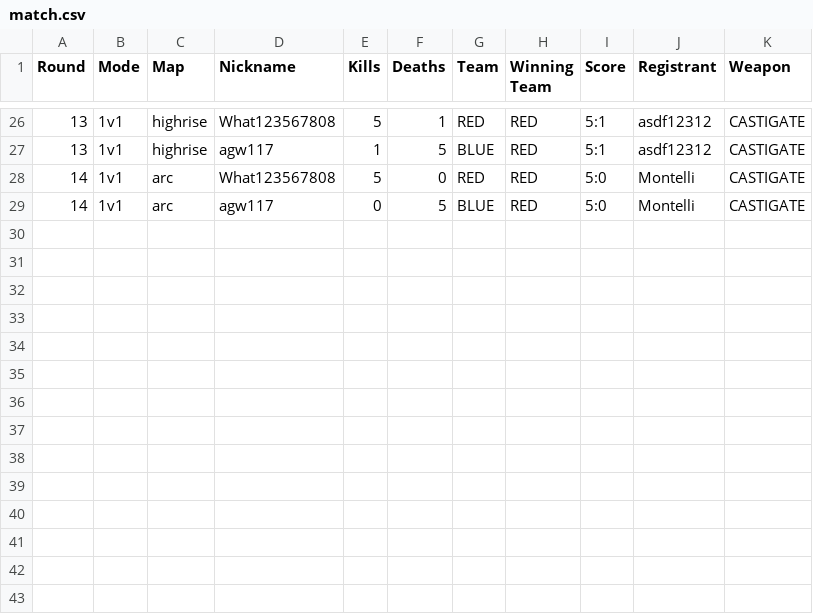
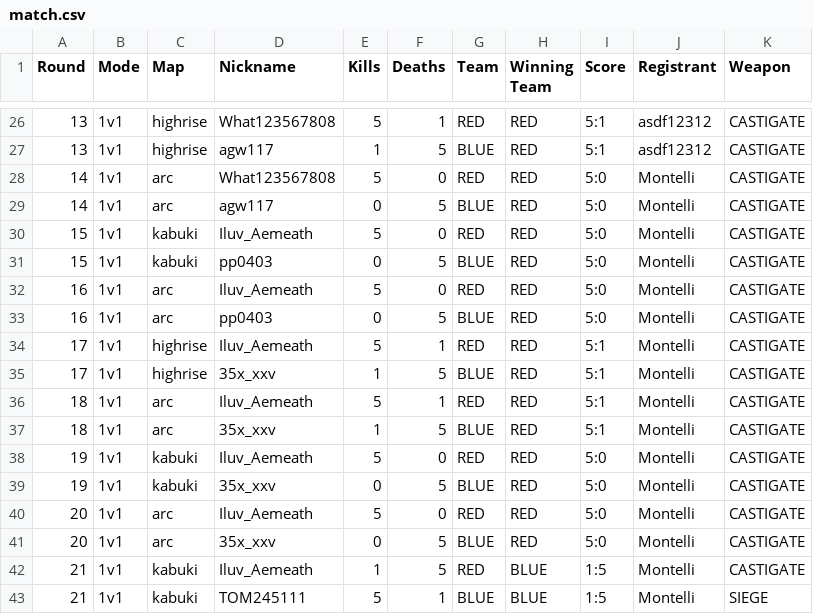
Before and after one commit to Yusi0/RLSS, a CSV file: match.csv, drawn as a sheet; only a part is shown, gaps mark what is left out.

Commit message:
REDLINER 전적 업데이트 (match.csv)

```diff
--- a/match.csv
+++ b/match.csv
@@ -29 +29,15 @@ Round,Mode,Map,Nickname,Kills,Deaths,Team,Winning Team,Score,Registrant,Weapon
 14,1v1,arc,agw117,0,5,BLUE,RED,5:0,Montelli,CASTIGATE
+15,1v1,kabuki,Iluv_Aemeath,5,0,RED,RED,5:0,Montelli,CASTIGATE
+15,1v1,kabuki,pp0403,0,5,BLUE,RED,5:0,Montelli,CASTIGATE
+16,1v1,arc,Iluv_Aemeath,5,0,RED,RED,5:0,Montelli,CASTIGATE
+16,1v1,arc,pp0403,0,5,BLUE,RED,5:0,Montelli,CASTIGATE
+17,1v1,highrise,Iluv_Aemeath,5,1,RED,RED,5:1,Montelli,CASTIGATE
+17,1v1,highrise,35x_xxv,1,5,BLUE,RED,5:1,Montelli,CASTIGATE
+18,1v1,arc,Iluv_Aemeath,5,1,RED,RED,5:1,Montelli,CASTIGATE
+18,1v1,arc,35x_xxv,1,5,BLUE,RED,5:1,Montelli,CASTIGATE
+19,1v1,kabuki,Iluv_Aemeath,5,0,RED,RED,5:0,Montelli,CASTIGATE
+19,1v1,kabuki,35x_xxv,0,5,BLUE,RED,5:0,Montelli,CASTIGATE
+20,1v1,arc,Iluv_Aemeath,5,0,RED,RED,5:0,Montelli,CASTIGATE
+20,1v1,arc,35x_xxv,0,5,BLUE,RED,5:0,Montelli,CASTIGATE
+21,1v1,kabuki,Iluv_Aemeath,1,5,RED,BLUE,1:5,Montelli,CASTIGATE
+21,1v1,kabuki,TOM245111,5,1,BLUE,BLUE,1:5,Montelli,SIEGE
```
